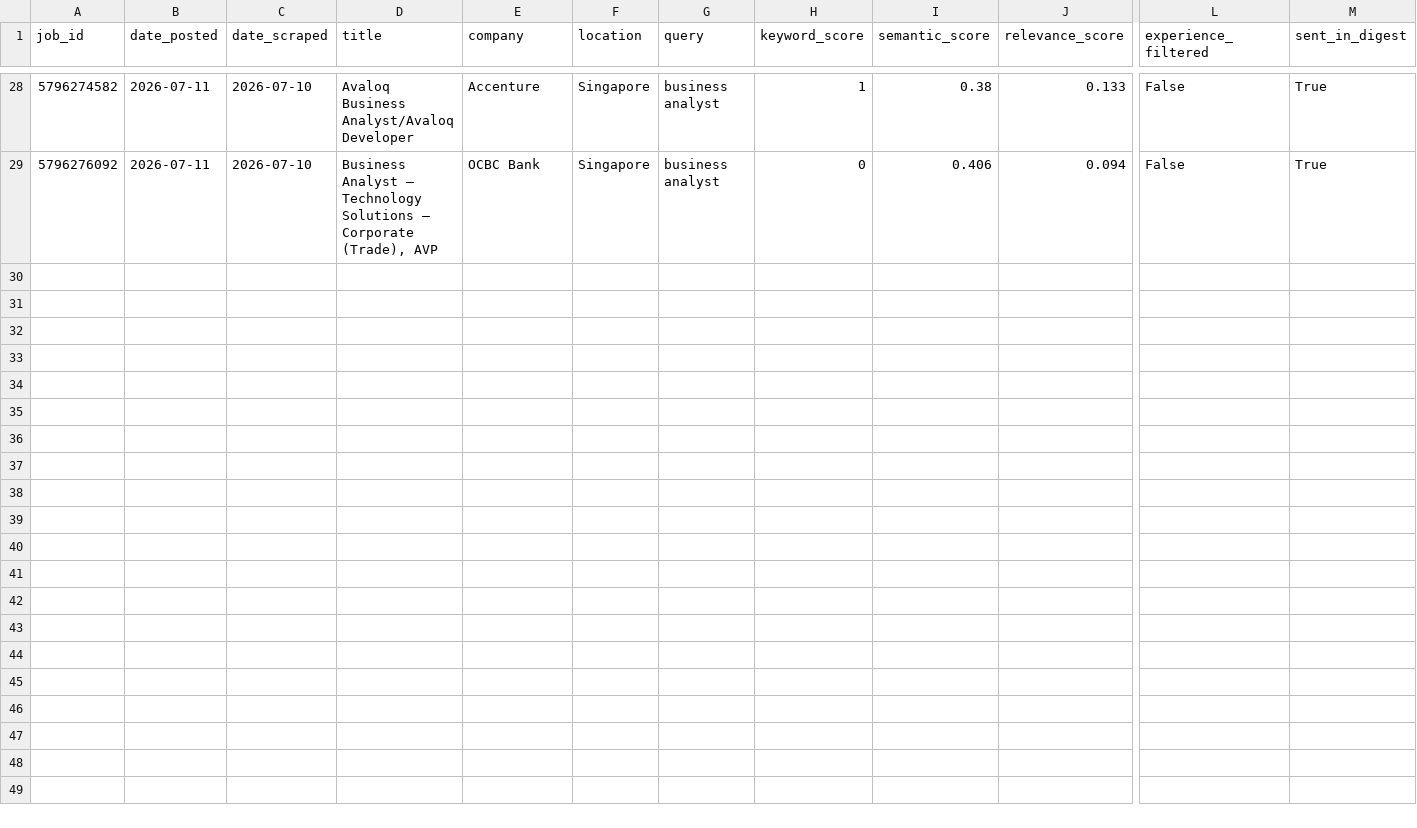
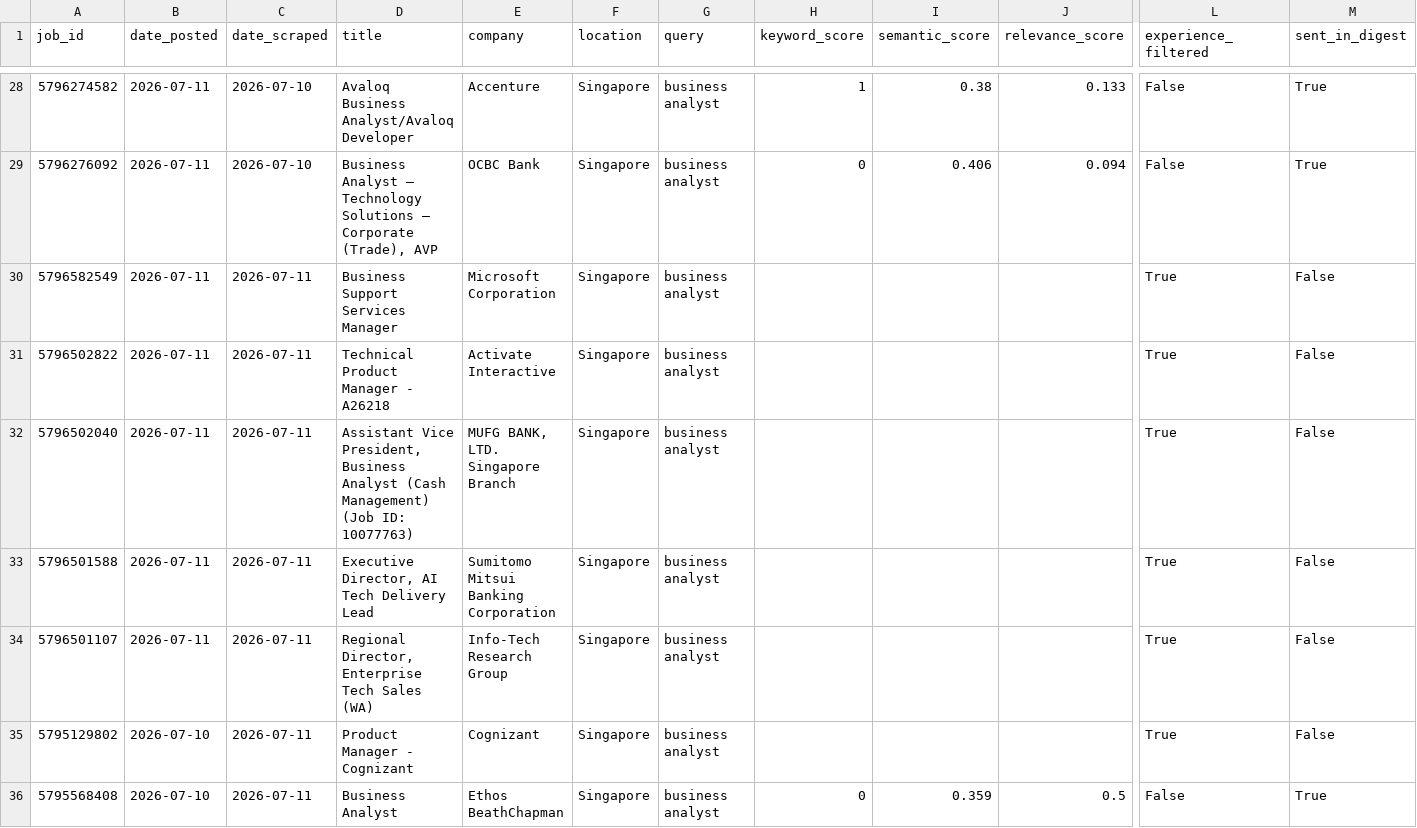
Before and after one commit to minjiarui/Web-Scrapping-for-Jobs, a CSV file: data/powerbi_export.csv, drawn as a sheet; only a part is shown, gaps mark what is left out; rows hold the shown columns only; the diff names each change by its address in the sheet, - before the commit and + after, or states it on an @@ line.

```diff
--- a/data/powerbi_export.csv
+++ b/data/powerbi_export.csv
+row 30: 5796582549 | 2026-07-11 | 2026-07-11 | Business Support Services Manager | Microsoft Corporation | Singapore | business analyst |  |  |  | True | False
+row 31: 5796502822 | 2026-07-11 | 2026-07-11 | Technical Product Manager - A26218 | Activate Interactive | Singapore | business analyst |  |  |  | True | False
+row 32: 5796502040 | 2026-07-11 | 2026-07-11 | Assistant Vice President, Business Analyst (Cash Management) (Job ID: 10077763) | MUFG BANK, LTD. Singapore Branch | Singapore | business analyst |  |  |  | True | False
+row 33: 5796501588 | 2026-07-11 | 2026-07-11 | Executive Director, AI Tech Delivery Lead | Sumitomo Mitsui Banking Corporation | Singapore | business analyst |  |  |  | True | False
+row 34: 5796501107 | 2026-07-11 | 2026-07-11 | Regional Director, Enterprise Tech Sales (WA) | Info-Tech Research Group | Singapore | business analyst |  |  |  | True | False
+row 35: 5795129802 | 2026-07-10 | 2026-07-11 | Product Manager - Cognizant | Cognizant | Singapore | business analyst |  |  |  | True | False
+row 36: 5795568408 | 2026-07-10 | 2026-07-11 | Business Analyst | Ethos BeathChapman | Singapore | business analyst | 0 | 0.359 | 0.5 | False | True
```
Also changed, not shown: 1 other file.
